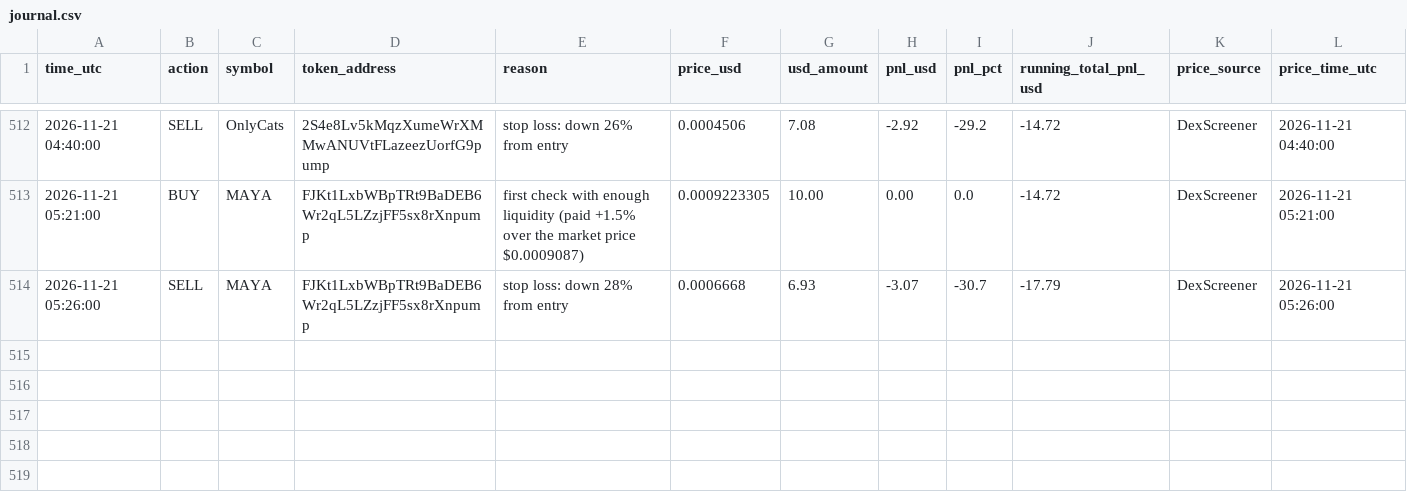
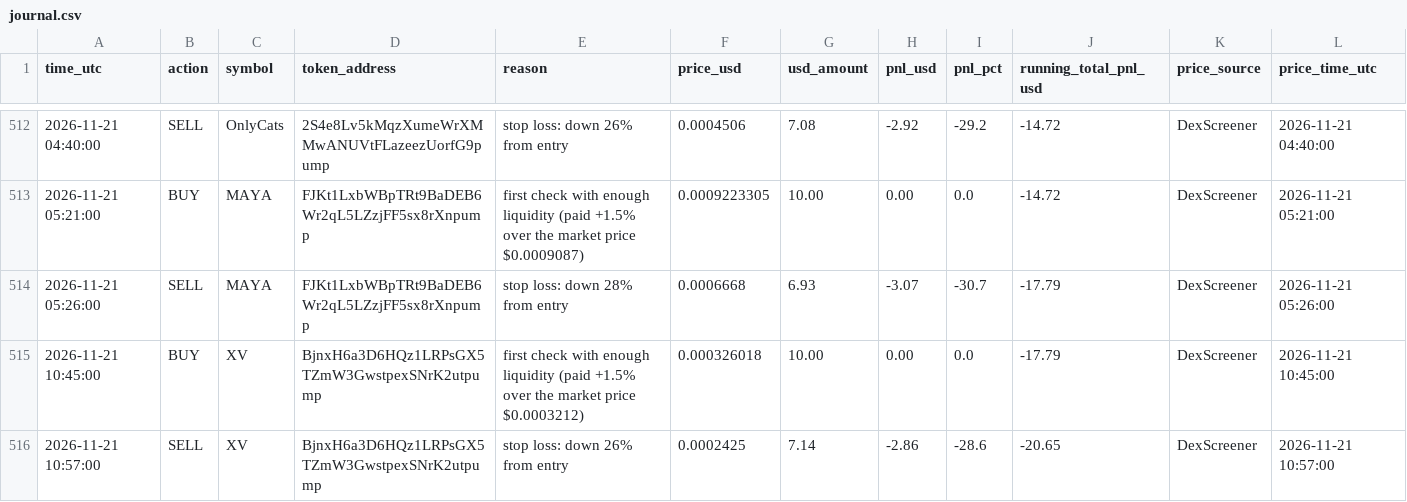
Before and after one commit to Asayed36/trading-bot, a CSV file: data/main-1min/liquid/l3/journal.csv, drawn as a sheet; only a part is shown, gaps mark what is left out.

```diff
--- a/data/main-1min/liquid/l3/journal.csv
+++ b/data/main-1min/liquid/l3/journal.csv
@@ -514 +514,3 @@ time_utc,action,symbol,token_address,reason,price_usd,usd_amount,pnl_usd,pnl_pct
 2026-11-21 05:26:00,SELL,MAYA,FJKt1LxbWBpTRt9BaDEB6Wr2qL5LZzjFF5sx8rXnpump,stop loss: down 28% from entry,0.0006668,6.93,-3.07,-30.7,-17.79,DexScreener,2026-11-21 05:26:00
+2026-11-21 10:45:00,BUY,XV,BjnxH6a3D6HQz1LRPsGX5TZmW3GwstpexSNrK2utpump,first check with enough liquidity (paid +1.5% over the market price $0.0003212),0.000326018,10.00,0.00,0.0,-17.79,DexScreener,2026-11-21 10:45:00
+2026-11-21 10:57:00,SELL,XV,BjnxH6a3D6HQz1LRPsGX5TZmW3GwstpexSNrK2utpump,stop loss: down 26% from entry,0.0002425,7.14,-2.86,-28.6,-20.65,DexScreener,2026-11-21 10:57:00
```
Also changed, not shown: data/main-1min/liquid/l5/journal.csv, data/main-1min/liquid/l6/journal.csv, 36 other files.
